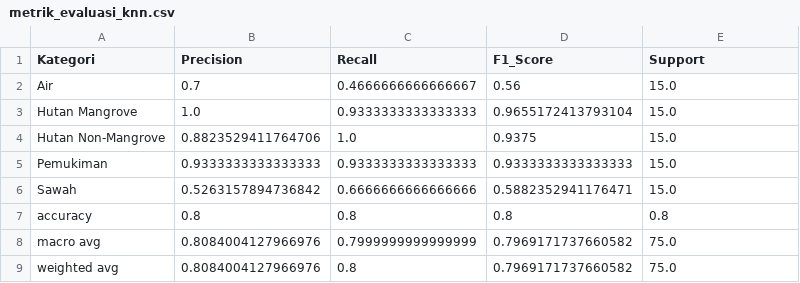
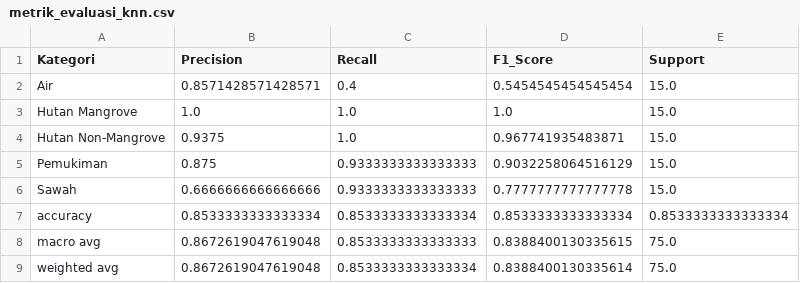
Before and after one commit to muhammadainulfuady/PSD, a CSV file: uts/deploy/metrik_evaluasi_knn.csv, drawn as a sheet.

```diff
--- a/uts/deploy/metrik_evaluasi_knn.csv
+++ b/uts/deploy/metrik_evaluasi_knn.csv
@@ -1,9 +1,9 @@
 Kategori,Precision,Recall,F1_Score,Support
-Air,0.7,0.4666666666666667,0.56,15.0
-Hutan Mangrove,1.0,0.9333333333333333,0.9655172413793104,15.0
-Hutan Non-Mangrove,0.8823529411764706,1.0,0.9375,15.0
-Pemukiman,0.9333333333333333,0.9333333333333333,0.9333333333333333,15.0
-Sawah,0.5263157894736842,0.6666666666666666,0.5882352941176471,15.0
-accuracy,0.8,0.8,0.8,0.8
-macro avg,0.8084004127966976,0.7999999999999999,0.7969171737660582,75.0
-weighted avg,0.8084004127966976,0.8,0.7969171737660582,75.0
+Air,0.8571428571428571,0.4,0.5454545454545454,15.0
+Hutan Mangrove,1.0,1.0,1.0,15.0
+Hutan Non-Mangrove,0.9375,1.0,0.967741935483871,15.0
+Pemukiman,0.875,0.9333333333333333,0.9032258064516129,15.0
+Sawah,0.6666666666666666,0.9333333333333333,0.7777777777777778,15.0
+accuracy,0.8533333333333334,0.8533333333333334,0.8533333333333334,0.8533333333333334
+macro avg,0.8672619047619048,0.8533333333333333,0.8388400130335615,75.0
+weighted avg,0.8672619047619048,0.8533333333333334,0.8388400130335614,75.0
```
Also changed, not shown: uts/data/csv/testing/poligon_test.csv, uts/deploy/confusion_matrix_pixel.csv, 31 other files.
